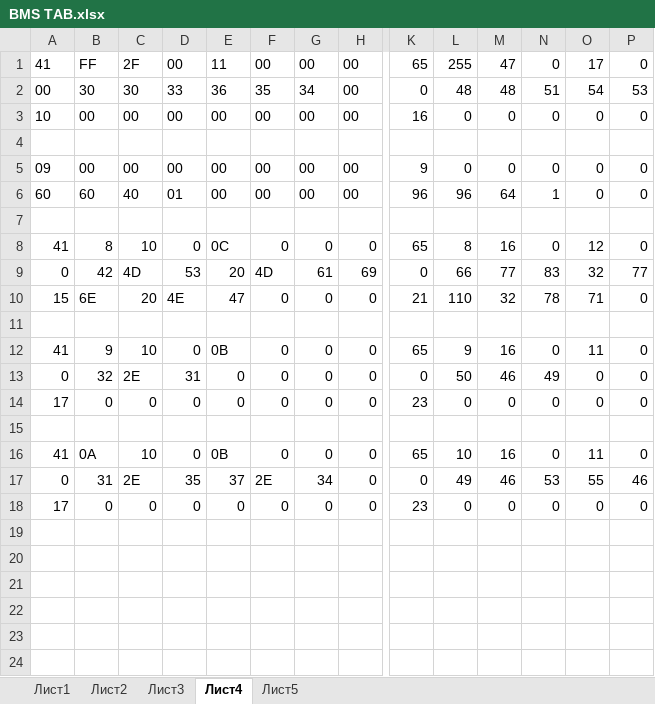
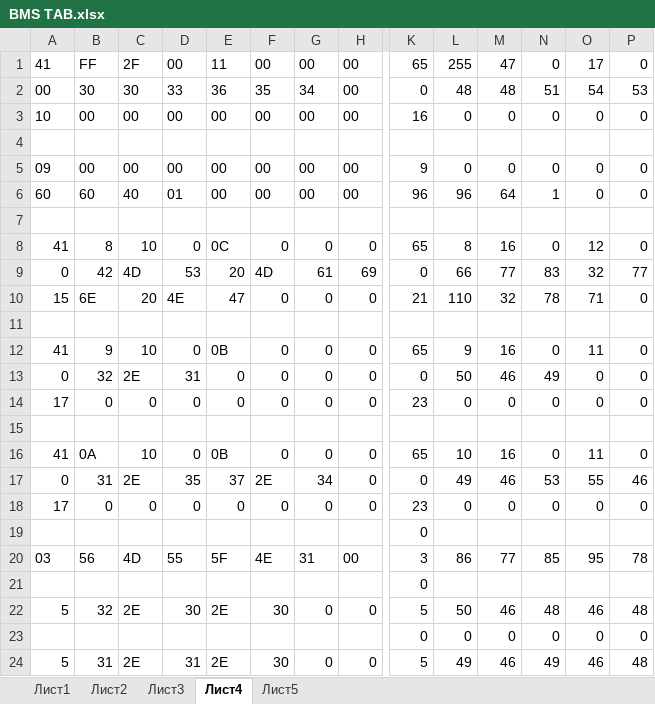
Before and after one commit to hochu-leto/EVIS, an Excel workbook: Tables/BMS TAB.xlsx, sheet Лист4, drawn as a sheet; only a part is shown, gaps mark what is left out; values as stored, in another font and other column widths than the file's, no borders; rows hold the shown columns only; the diff names each change by its address in the sheet, - before the commit and + after, or states it on an @@ line.

```diff
--- a/Tables/BMS TAB.xlsx (sheet Лист4)
+++ b/Tables/BMS TAB.xlsx (sheet Лист4)
+row 19:  |  |  |  |  |  |  |  | 0
+row 20: 03 | 56 | 4D | 55 | 5F | 4E | 31 | 00 | 3 | 86 | 77 | 85 | 95 | 78
+row 21:  |  |  |  |  |  |  |  | 0
+row 22: 5 | 32 | 2E | 30 | 2E | 30 | 0 | 0 | 5 | 50 | 46 | 48 | 46 | 48
+row 23:  |  |  |  |  |  |  |  | 0 | 0 | 0 | 0 | 0 | 0
+row 24: 5 | 31 | 2E | 31 | 2E | 30 | 0 | 0 | 5 | 49 | 46 | 49 | 46 | 48
```
Also changed, not shown: Tables/BMS_Main_NG.xlsx, Tables/table_for_params_new_VMU2.xlsx, 9 other files.
